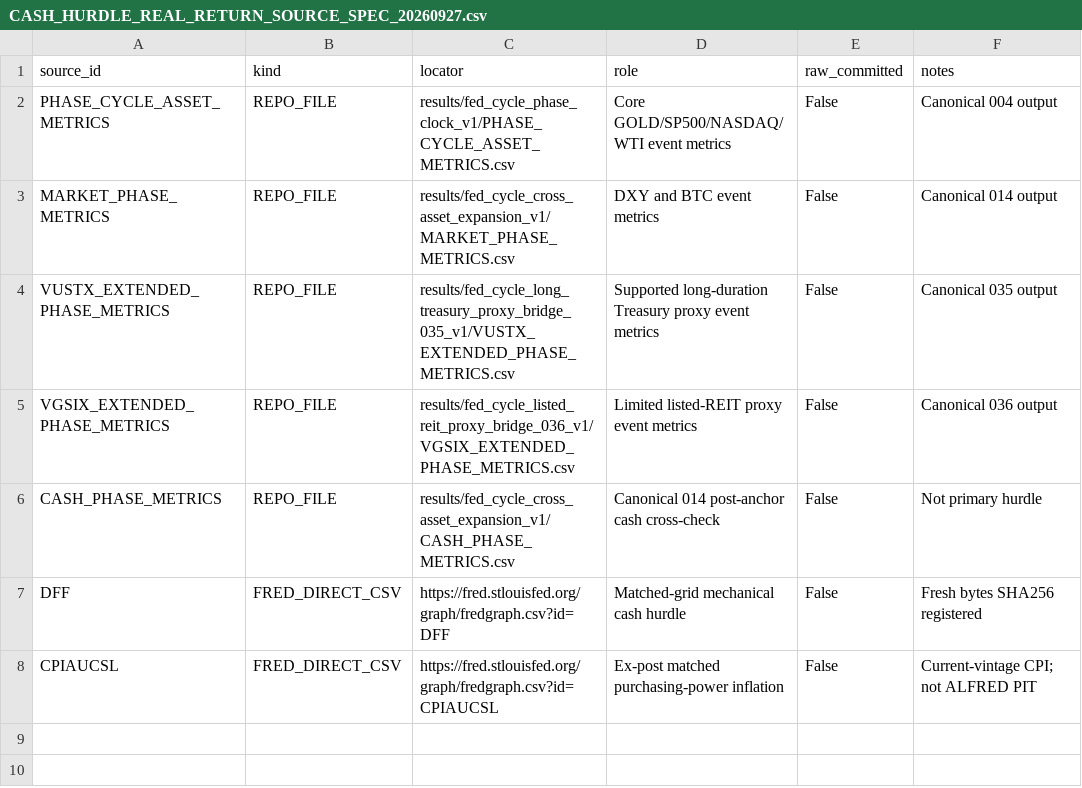
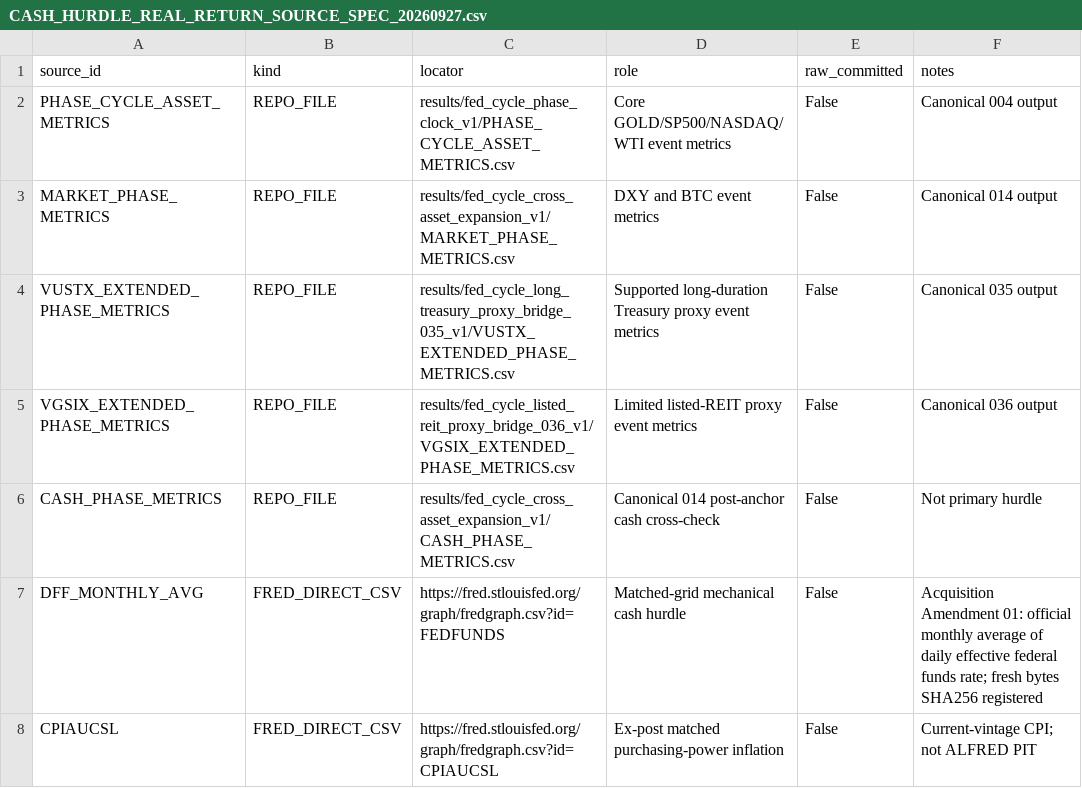
Before and after one commit to xuanyiting68-hash/gss-cb-001-macro-regime-cross-asset, a CSV file: data/public/CASH_HURDLE_REAL_RETURN_SOURCE_SPEC_20260927.csv, drawn as a sheet.

Commit message:
Record 040 FEDFUNDS acquisition amendment

```diff
--- a/data/public/CASH_HURDLE_REAL_RETURN_SOURCE_SPEC_20260927.csv
+++ b/data/public/CASH_HURDLE_REAL_RETURN_SOURCE_SPEC_20260927.csv
@@ -6,3 +6,3 @@ VGSIX_EXTENDED_PHASE_METRICS,REPO_FILE,results/fed_cycle_listed_reit_proxy_bridg
 CASH_PHASE_METRICS,REPO_FILE,results/fed_cycle_cross_asset_expansion_v1/CASH_PHASE_METRICS.csv,Canonical 014 post-anchor cash cross-check,False,Not primary hurdle
-DFF,FRED_DIRECT_CSV,https://fred.stlouisfed.org/graph/fredgraph.csv?id=DFF,Matched-grid mechanical cash hurdle,False,Fresh bytes SHA256 registered
+DFF_MONTHLY_AVG,FRED_DIRECT_CSV,https://fred.stlouisfed.org/graph/fredgraph.csv?id=FEDFUNDS,Matched-grid mechanical cash hurdle,False,Acquisition Amendment 01: official monthly average of daily effective federal funds rate; fresh bytes SHA256 registered
 CPIAUCSL,FRED_DIRECT_CSV,https://fred.stlouisfed.org/graph/fredgraph.csv?id=CPIAUCSL,Ex-post matched purchasing-power inflation,False,Current-vintage CPI; not ALFRED PIT
```
